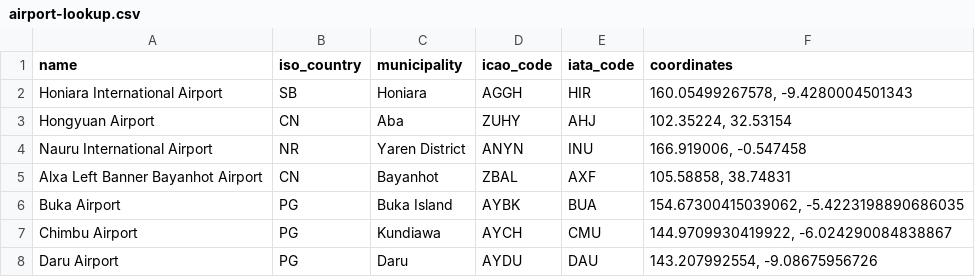
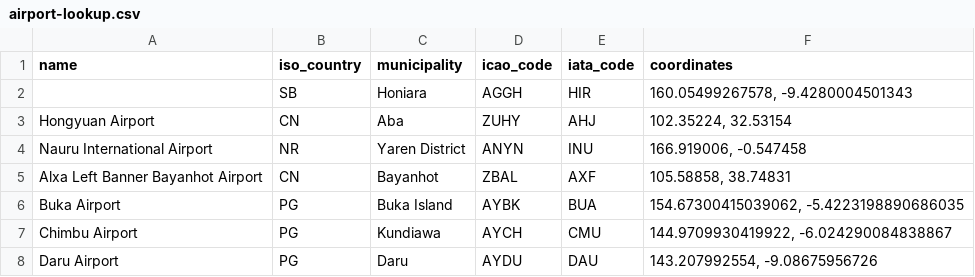
Before and after one commit to Yeababate/itinerary-prettifier, a CSV file: airport-lookup.csv, drawn as a sheet; only a part is shown.

```diff
--- a/airport-lookup.csv
+++ b/airport-lookup.csv
@@ -1,3 +1,3 @@
 name,iso_country,municipality,icao_code,iata_code,coordinates
-Honiara International Airport,SB,Honiara,AGGH,HIR,"160.05499267578, -9.4280004501343"
+,SB,Honiara,AGGH,HIR,"160.05499267578, -9.4280004501343"
 Hongyuan Airport,CN,Aba,ZUHY,AHJ,"102.35224, 32.53154"
```
Also changed, not shown: 1 other file.
